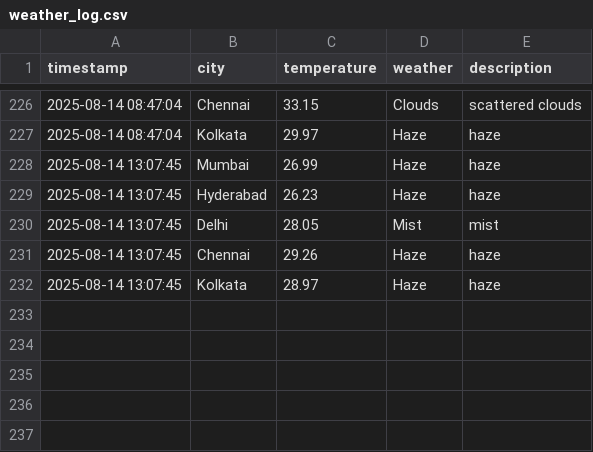
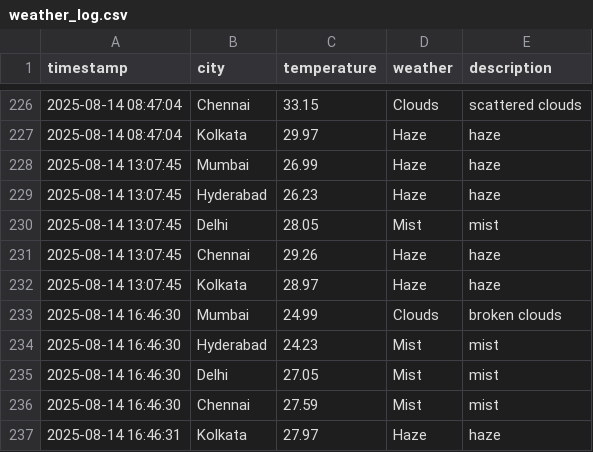
Before and after one commit to Harsh-KH-6/weather-tracking-automation, a CSV file: weather_log.csv, drawn as a sheet; only a part is shown, gaps mark what is left out.

Commit message:
🌤️ Weather Update - 2025-08-14 16:46:31 UTC
Automated weather data collection for Indian cities:
- Mumbai, Hyderabad, Delhi, Chennai, Kolkata

This commit updates the weather_log.csv file with current weather conditions.
Generated by GitHub Actions workflow.

```diff
--- a/weather_log.csv
+++ b/weather_log.csv
@@ -232 +232,6 @@ timestamp,city,temperature,weather,description
 2025-08-14 13:07:45,Kolkata,28.97,Haze,haze
+2025-08-14 16:46:30,Mumbai,24.99,Clouds,broken clouds
+2025-08-14 16:46:30,Hyderabad,24.23,Mist,mist
+2025-08-14 16:46:30,Delhi,27.05,Mist,mist
+2025-08-14 16:46:30,Chennai,27.59,Mist,mist
+2025-08-14 16:46:31,Kolkata,27.97,Haze,haze
```
